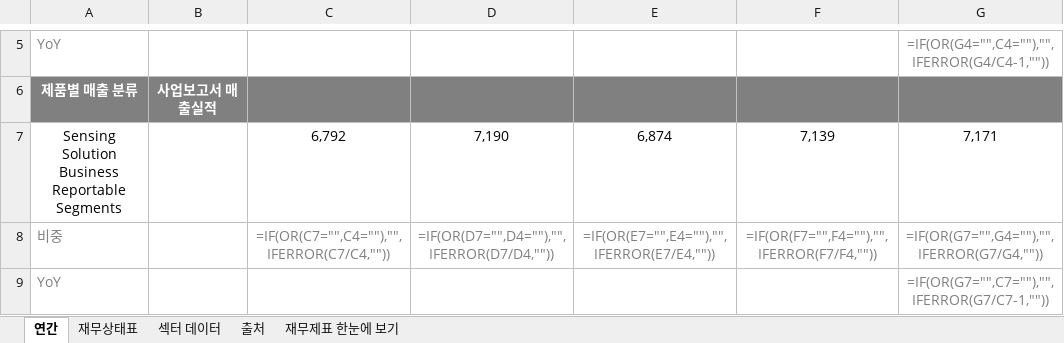
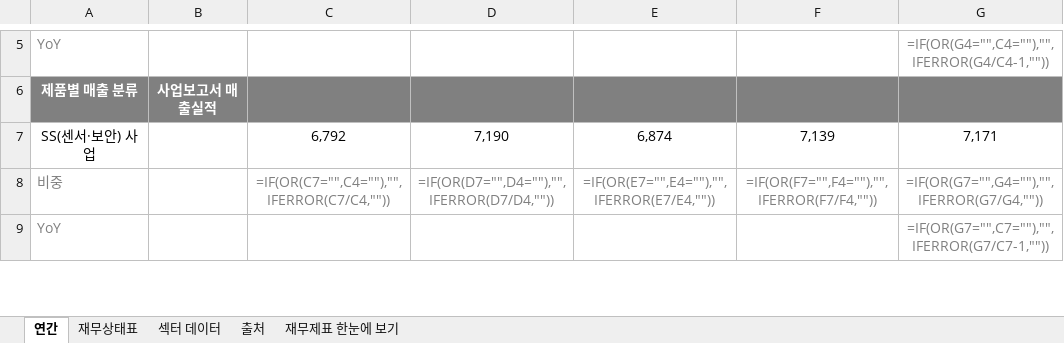
Before and after one commit to minwook1011/earnings-screener, an Excel workbook: docs/data/jp/xlsx/6914.xlsx, sheet 연간, drawn as a sheet; only a part is shown, gaps mark what is left out; values as stored, in another font and other column widths than the file's, no borders; formulas without a stored value are shown as written; the diff covers the shown part only; the diff names each change by its address in the sheet, - before the commit and + after, or states it on an @@ line.

```diff
--- a/docs/data/jp/xlsx/6914.xlsx (sheet 연간)
+++ b/docs/data/jp/xlsx/6914.xlsx (sheet 연간)
-A7: Sensing Solution Business Reportable Segments
+A7: SS(센서·보안) 사업
```
Also changed, not shown: 9 edited cells elsewhere in this sheet, 2 other files.
